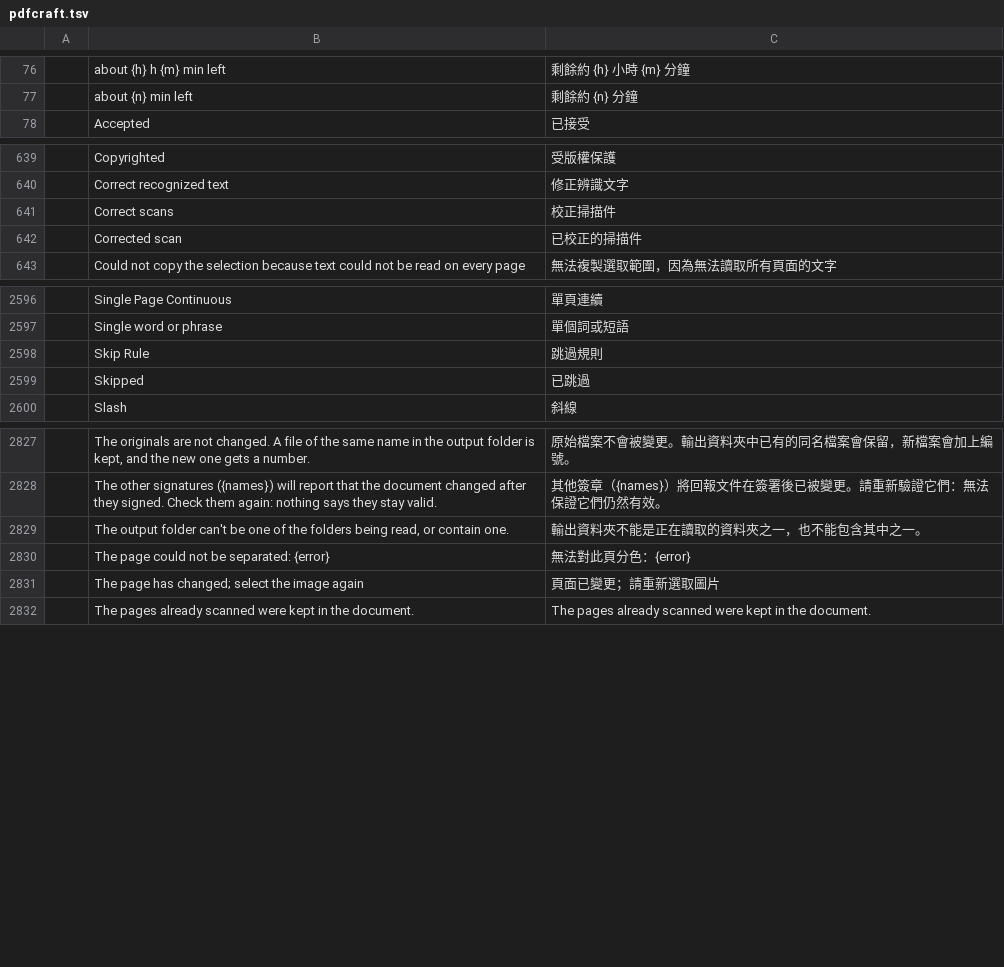
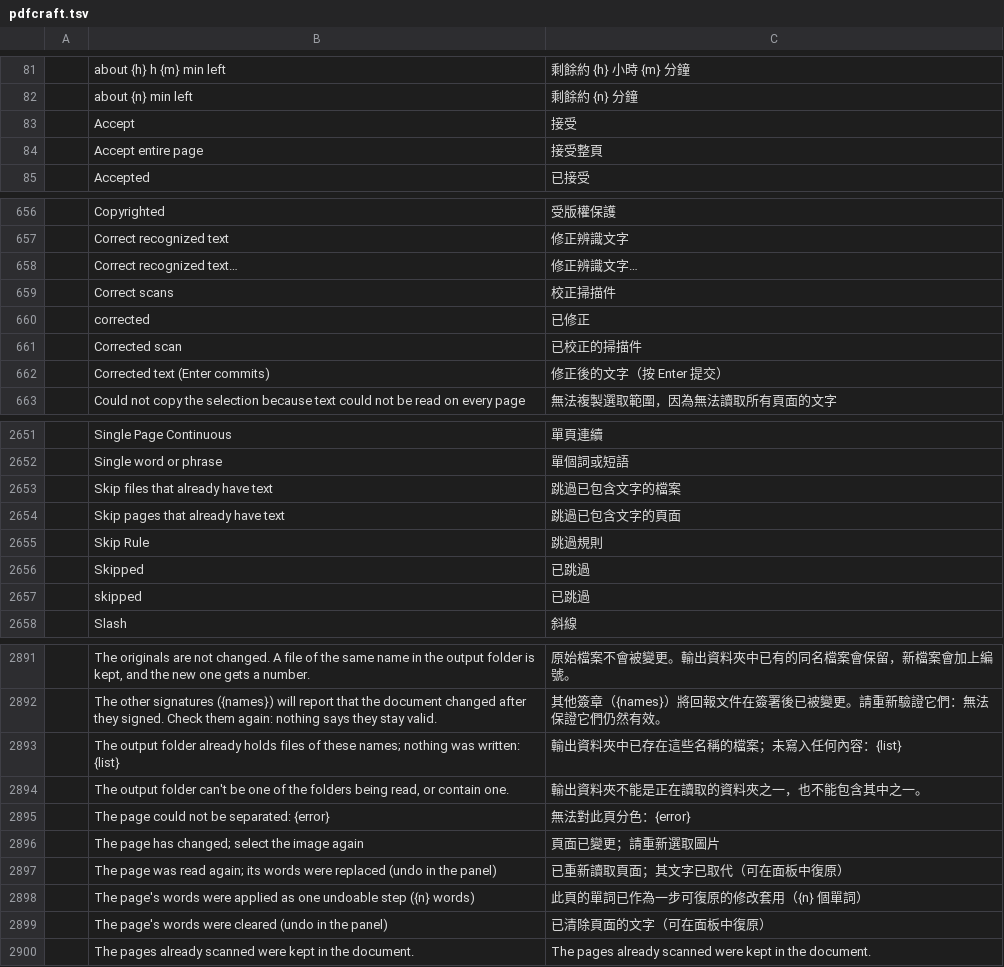
Before and after one commit to BBQ-MAN/craft-i18n, a TSV file: locales/zh-hant/pdfcraft.tsv, drawn as a sheet; only a part is shown, gaps mark what is left out; the diff covers the shown part only; the diff names each change by its address in the sheet, - before the commit and + after, or states it on an @@ line.

```diff
--- a/locales/zh-hant/pdfcraft.tsv
+++ b/locales/zh-hant/pdfcraft.tsv
+row 83:  | Accept | 接受
+row 84:  | Accept entire page | 接受整頁
+row 658:  | Correct recognized text… | 修正辨識文字…
+row 660:  | corrected | 已修正
+row 662:  | Corrected text (Enter commits) | 修正後的文字（按 Enter 提交）
+row 2653:  | Skip files that already have text | 跳過已包含文字的檔案
+row 2654:  | Skip pages that already have text | 跳過已包含文字的頁面
+row 2657:  | skipped | 已跳過
+row 2893:  | The output folder already holds files of these names; nothing was written: {list} | 輸出資料夾中已存在這些名稱的檔案；未寫入任何內容：{list}
+row 2897:  | The page was read again; its words were replaced (undo in the panel) | 已重新讀取頁面；其文字已取代（可在面板中復原）
+row 2898:  | The page's words were applied as one undoable step ({n} words) | 此頁的單詞已作為一步可復原的修改套用（{n} 個單詞）
+row 2899:  | The page's words were cleared (undo in the panel) | 已清除頁面的文字（可在面板中復原）
```
Also changed, not shown: 75 added rows elsewhere in this file, locales/zh-hans/pdfcraft.tsv, 19 other files.
